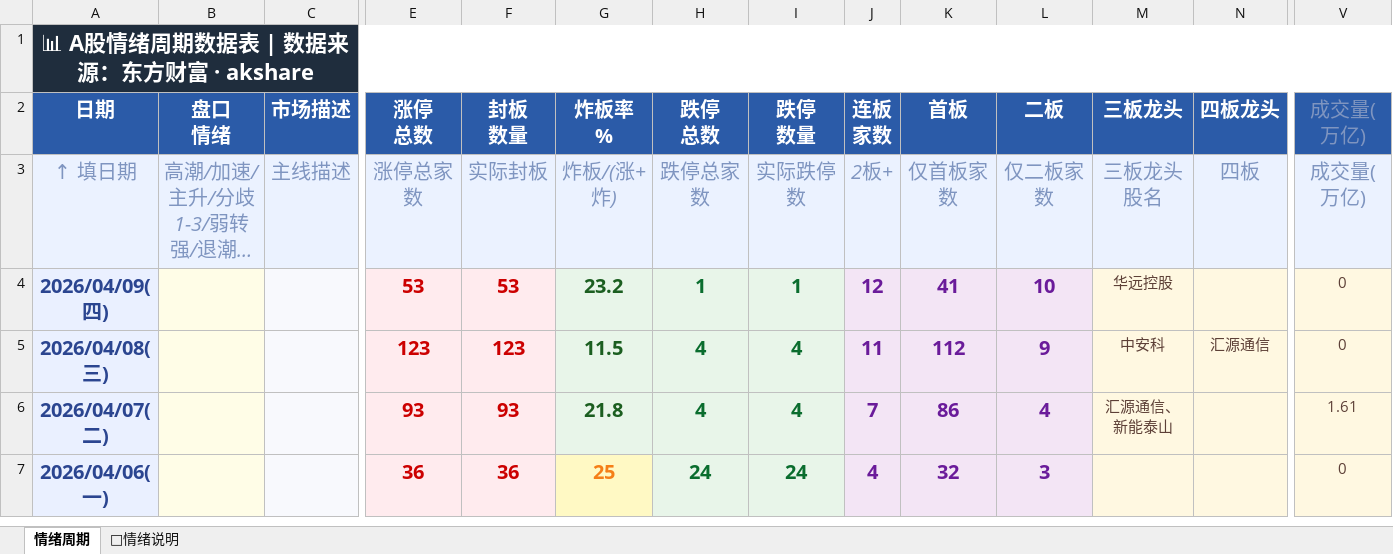
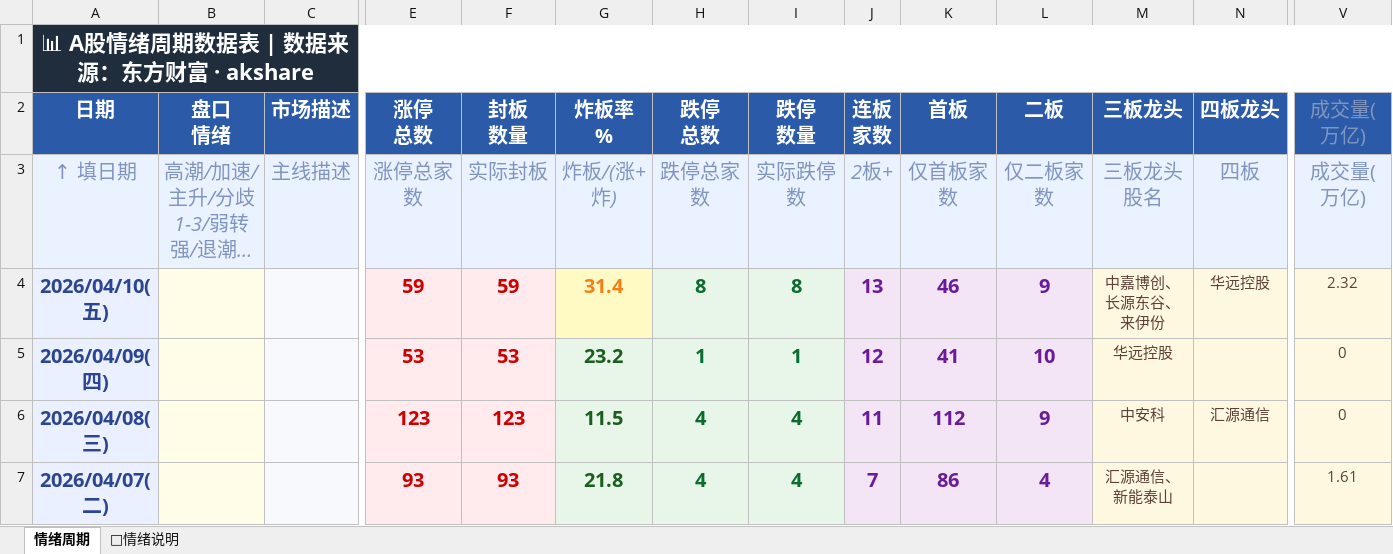
Before and after one commit to Buer97/KHOENIX, an Excel workbook: 情绪周期.xlsx, sheet 情绪周期, drawn as a sheet; only a part is shown, gaps mark what is left out; the shorter side is filled out with more unchanged rows; long unchanged cells end in …; values as stored, in another font and other column widths than the file's, no borders; rows hold the shown columns only; the diff names each change by its address in the sheet, - before the commit and + after, or states it on an @@ line.

```diff
--- a/情绪周期.xlsx (sheet 情绪周期)
+++ b/情绪周期.xlsx (sheet 情绪周期)
+row 4: 2026/04/10(五) |  |  | 59 | 59 | 31.4 | 8 | 8 | 13 | 46 | 9 | 中嘉博创、长源东谷、来伊份 | 华远控股 | 2.32
```
